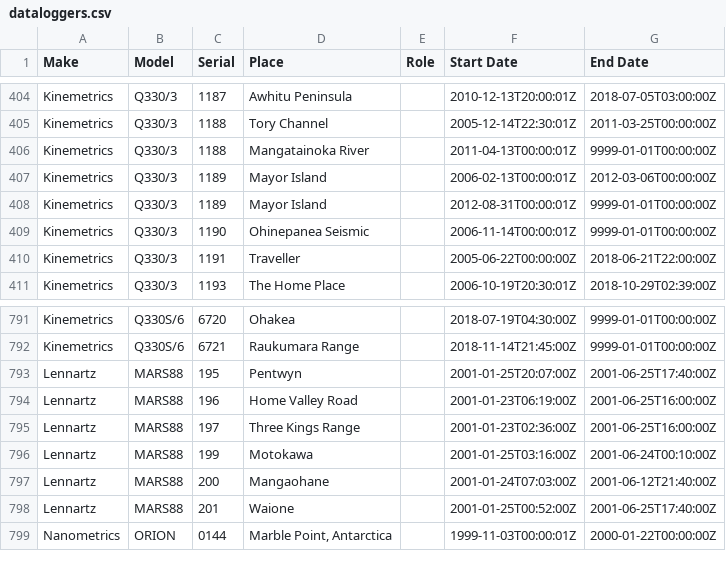
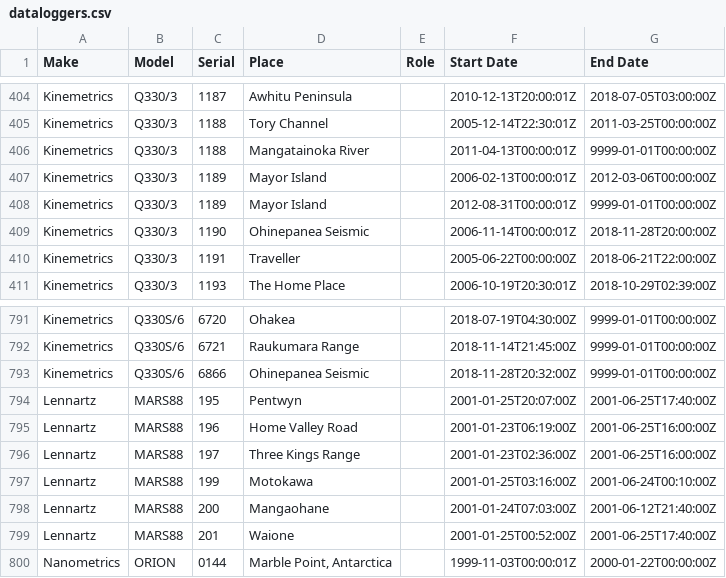
Before and after one commit to GeoNet/delta, a CSV file: install/dataloggers.csv, drawn as a sheet; only a part is shown, gaps mark what is left out.

Commit message:
Update dataloggers.csv for OPRZ
close Q330/3 & open Q330S/6

```diff
--- a/install/dataloggers.csv
+++ b/install/dataloggers.csv
@@ -408,3 +408,3 @@ Kinemetrics,Q330/3,1189,Mayor Island,,2006-02-13T00:00:01Z,2012-03-06T00:00:00Z
 Kinemetrics,Q330/3,1189,Mayor Island,,2012-08-31T00:00:01Z,9999-01-01T00:00:00Z
-Kinemetrics,Q330/3,1190,Ohinepanea Seismic,,2006-11-14T00:00:01Z,9999-01-01T00:00:00Z
+Kinemetrics,Q330/3,1190,Ohinepanea Seismic,,2006-11-14T00:00:01Z,2018-11-28T20:00:00Z
 Kinemetrics,Q330/3,1191,Traveller,,2005-06-22T00:00:00Z,2018-06-21T22:00:00Z
@@ -792,2 +792,3 @@ Kinemetrics,Q330S/6,6720,Ohakea,,2018-07-19T04:30:00Z,9999-01-01T00:00:00Z
 Kinemetrics,Q330S/6,6721,Raukumara Range,,2018-11-14T21:45:00Z,9999-01-01T00:00:00Z
+Kinemetrics,Q330S/6,6866,Ohinepanea Seismic,,2018-11-28T20:32:00Z,9999-01-01T00:00:00Z
 Lennartz,MARS88,195,Pentwyn,,2001-01-25T20:07:00Z,2001-06-25T17:40:00Z
```
